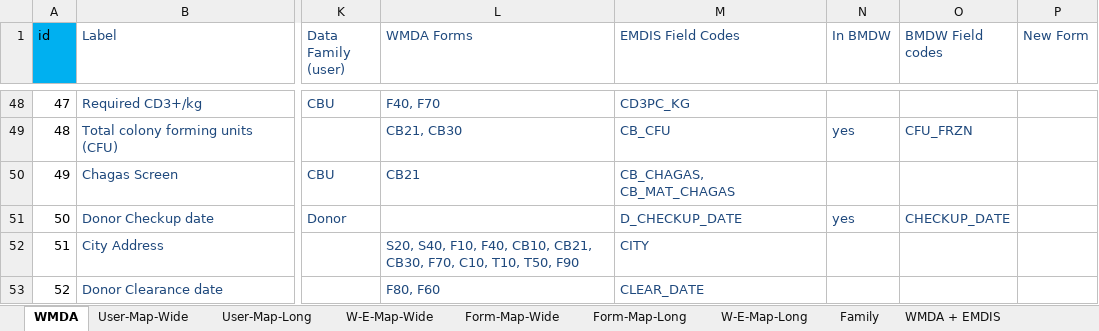
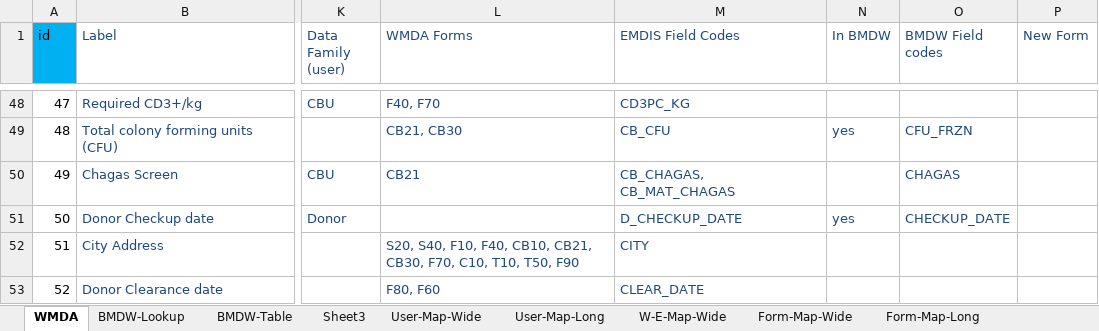
Before and after one commit to antmont/wmda-stuff, an Excel workbook: data/WMDA-Data-Dictionary-JS-AGM-2017-08-17-v3.xlsx, sheet WMDA, drawn as a sheet; only a part is shown, gaps mark what is left out; values as stored, in another font and other column widths than the file's, no borders; the diff covers the shown part only; the diff names each change by its address in the sheet, - before the commit and + after, or states it on an @@ line.

Commit message:
Add BMDW list view

```diff
--- a/data/WMDA-Data-Dictionary-JS-AGM-2017-08-17-v3.xlsx (sheet WMDA)
+++ b/data/WMDA-Data-Dictionary-JS-AGM-2017-08-17-v3.xlsx (sheet WMDA)
+sheet tab: BMDW-Lookup
+sheet tab: BMDW-Table
+sheet tab: Sheet3
-O50 (BMDW Field codes): (empty)
+O50 (BMDW Field codes): CHAGAS
```
Also changed, not shown: 43 edited cells elsewhere in this sheet, 11 other files.
